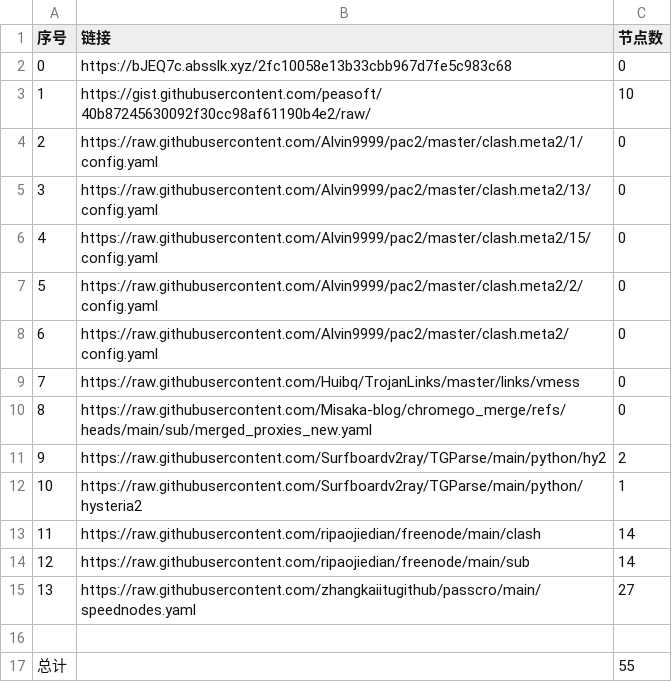
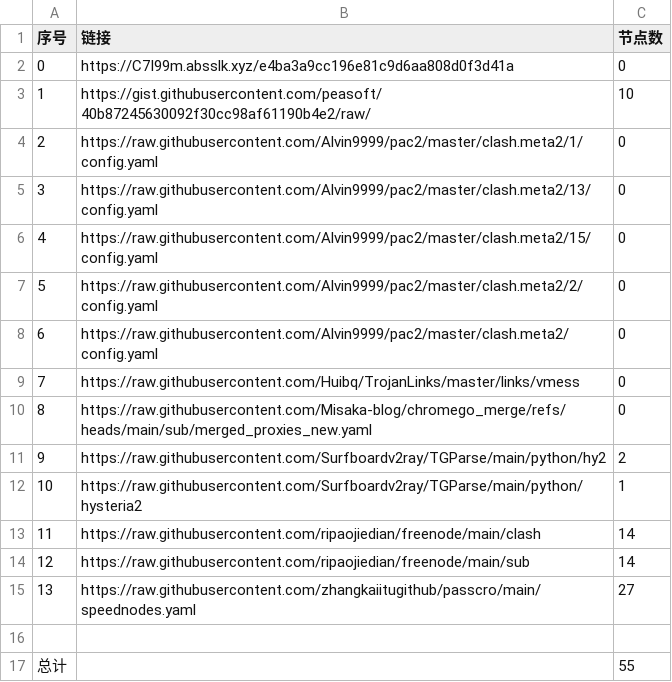
Before and after one commit to yxxyun/NoMoreWalls, a CSV file: list_result.csv, drawn as a sheet.

```diff
--- a/list_result.csv
+++ b/list_result.csv
@@ -1,3 +1,3 @@
 序号,链接,节点数
-0,https://bJEQ7c.absslk.xyz/2fc10058e13b33cbb967d7fe5c983c68,0
+0,https://C7I99m.absslk.xyz/e4ba3a9cc196e81c9d6aa808d0f3d41a,0
 1,https://gist.githubusercontent.com/peasoft/40b87245630092f30cc98af61190b4e2/raw/,10
```
Also changed, not shown: 3 other files.
